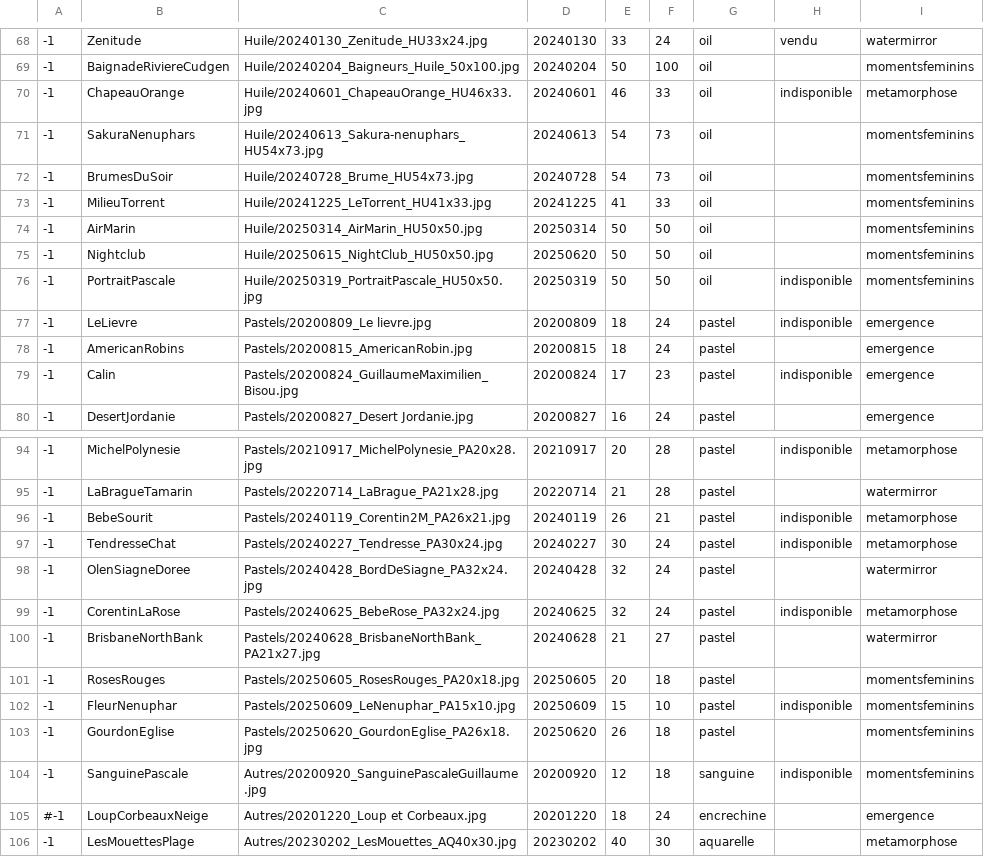
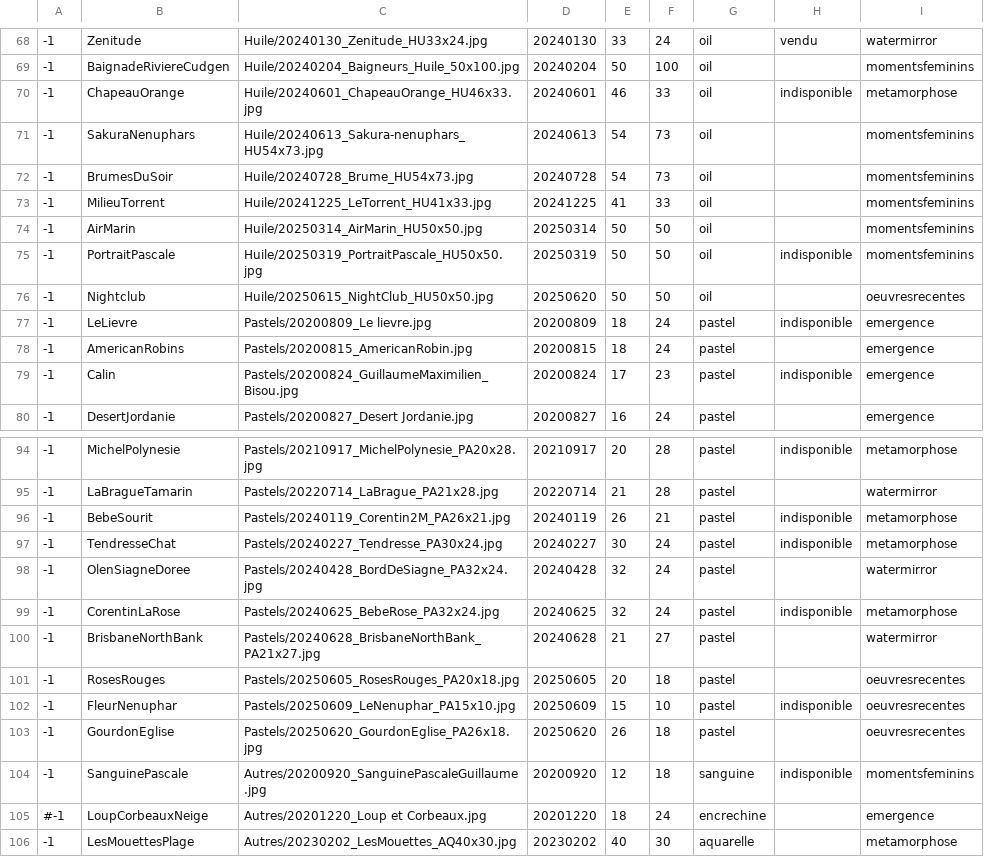
Before and after one commit to MichelEisenmann/gem-gallery, a CSV file: htdocs/public/images/paint-data.csv, drawn as a sheet; only a part is shown, gaps mark what is left out.

Commit message:
complete serie oeuvres recentes. Work on translation (alt, title, description of a painting

```diff
--- a/htdocs/public/images/paint-data.csv
+++ b/htdocs/public/images/paint-data.csv
@@ -74,4 +74,4 @@
 -1;AirMarin;Huile/20250314_AirMarin_HU50x50.jpg;20250314;50;50;oil;;momentsfeminins
--1;Nightclub;Huile/20250615_NightClub_HU50x50.jpg;20250620;50;50;oil;;momentsfeminins
 -1;PortraitPascale;Huile/20250319_PortraitPascale_HU50x50.jpg;20250319;50;50;oil;indisponible;momentsfeminins
+-1;Nightclub;Huile/20250615_NightClub_HU50x50.jpg;20250620;50;50;oil;;oeuvresrecentes
 -1;LeLievre;Pastels/20200809_Le lievre.jpg;20200809;18;24;pastel;indisponible;emergence
@@ -100,5 +100,5 @@
 -1;BrisbaneNorthBank;Pastels/20240628_BrisbaneNorthBank_PA21x27.jpg;20240628;21;27;pastel;;watermirror
--1;RosesRouges;Pastels/20250605_RosesRouges_PA20x18.jpg;20250605;20;18;pastel;;momentsfeminins
--1;FleurNenuphar;Pastels/20250609_LeNenuphar_PA15x10.jpg;20250609;15;10;pastel;indisponible;momentsfeminins
--1;GourdonEglise;Pastels/20250620_GourdonEglise_PA26x18.jpg;20250620;26;18;pastel;;momentsfeminins
+-1;RosesRouges;Pastels/20250605_RosesRouges_PA20x18.jpg;20250605;20;18;pastel;;oeuvresrecentes
+-1;FleurNenuphar;Pastels/20250609_LeNenuphar_PA15x10.jpg;20250609;15;10;pastel;indisponible;oeuvresrecentes
+-1;GourdonEglise;Pastels/20250620_GourdonEglise_PA26x18.jpg;20250620;26;18;pastel;;oeuvresrecentes
 -1;SanguinePascale;Autres/20200920_SanguinePascaleGuillaume.jpg;20200920;12;18;sanguine;indisponible;momentsfeminins
```
Also changed, not shown: 6 other files.
